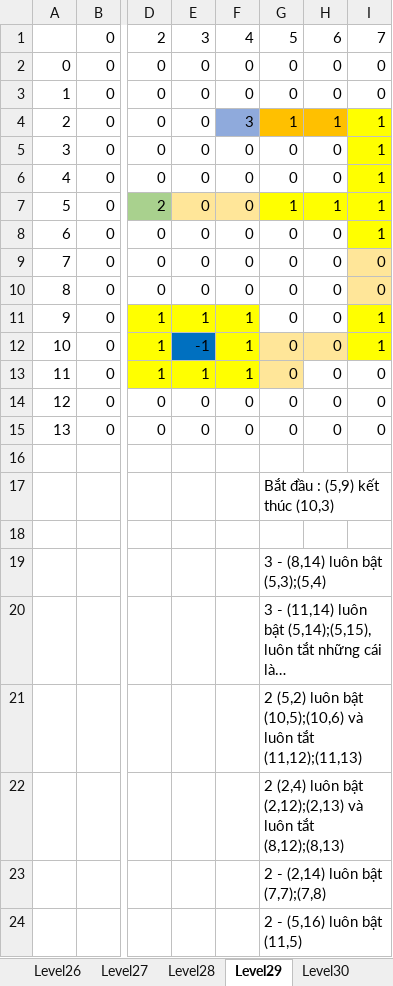
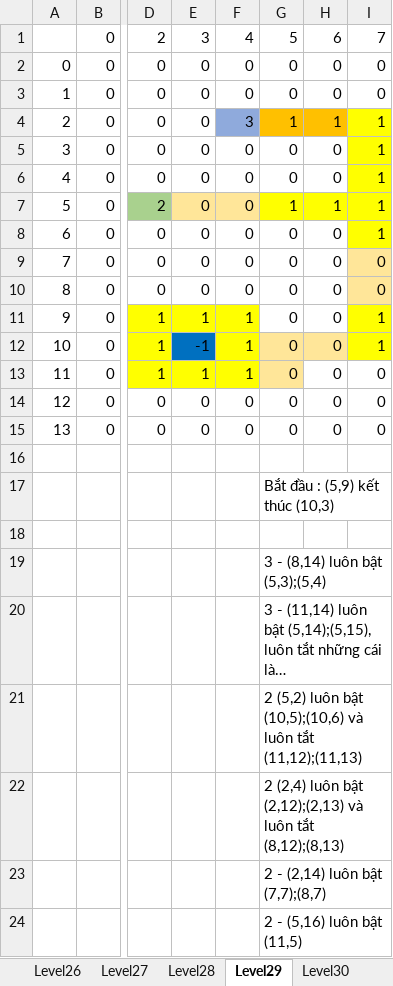
Before and after one commit to hcnhatnam/Assignment1AI, an Excel workbook: Data/Book1.xlsx, sheet Level29, drawn as a sheet; only a part is shown, gaps mark what is left out; long unchanged cells end in …; values as stored, in another font and other column widths than the file's, no borders; the diff names each change by its address in the sheet, - before the commit and + after, or states it on an @@ line.

```diff
--- a/Data/Book1.xlsx (sheet Level29)
+++ b/Data/Book1.xlsx (sheet Level29)
-G23: 2 - (2,14) luôn bật (7,7);(7,8)
+G23: 2 - (2,14) luôn bật (7,7);(8,7)
```
Also changed, not shown: 1 other file.
